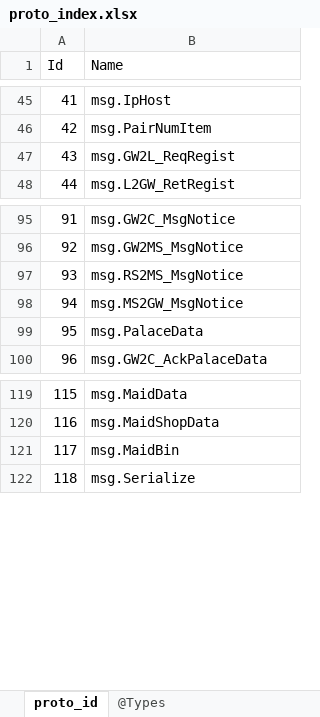
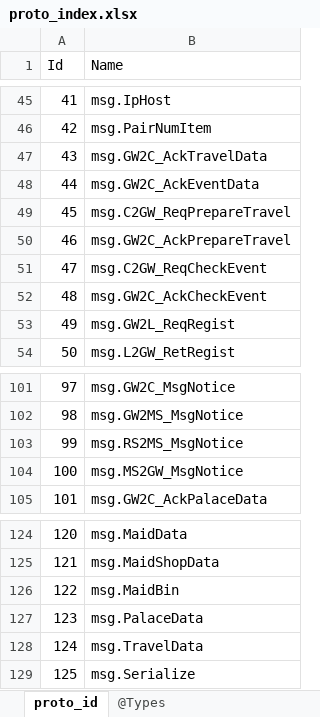
Before and after one commit to gaozhengshuang/familyfight, an Excel workbook: docs/excel/proto_index.xlsx, sheet proto_id, drawn as a sheet; only a part is shown, gaps mark what is left out; values as stored, in another font and other column widths than the file's, no borders; addresses are those after the commit; the diff names each change by its address in the sheet, - before the commit and + after, or states it on an @@ line.

```diff
--- a/docs/excel/proto_index.xlsx (sheet proto_id)
+++ b/docs/excel/proto_index.xlsx (sheet proto_id)
+row 47: 43 | msg.GW2C_AckTravelData
+row 48: 44 | msg.GW2C_AckEventData
+row 49: 45 | msg.C2GW_ReqPrepareTravel
+row 50: 46 | msg.GW2C_AckPrepareTravel
+row 51: 47 | msg.C2GW_ReqCheckEvent
+row 52: 48 | msg.GW2C_AckCheckEvent
@@ column A (Id) renumbered from row 53 down @@
@@ row 99 moved to row 127: 123 @@
+row 128: 124 | msg.TravelData
```
Also changed, not shown: 18 other files.
